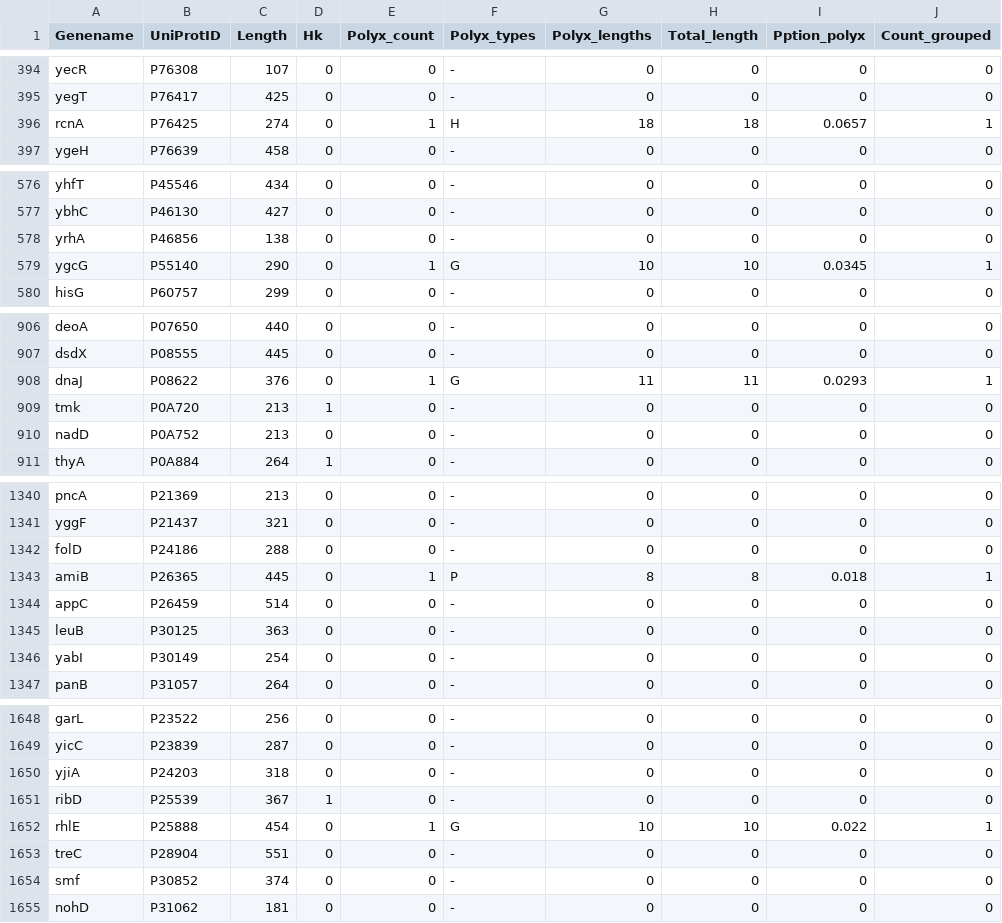
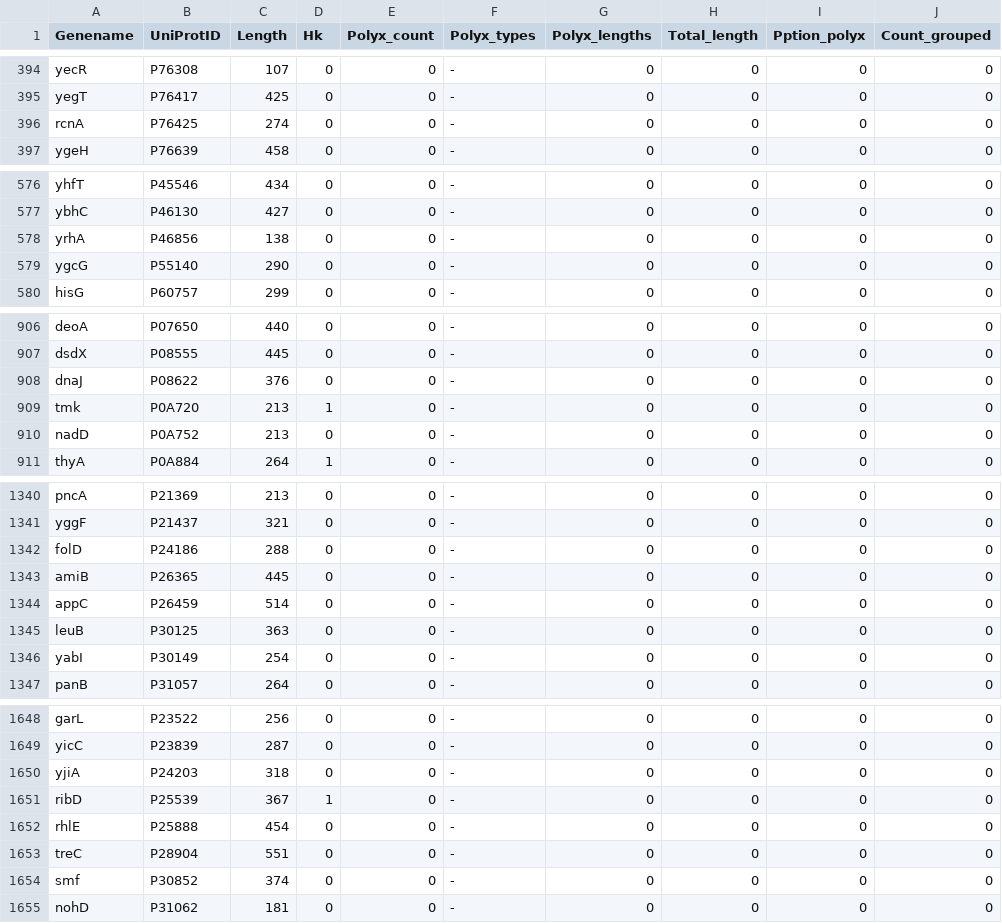
Before and after one commit to emiliakoerner/homorepeats_project, a TSV file: results/mapped_hk_polyx/ecoli_mapped_polyx.tsv, drawn as a sheet; only a part is shown, gaps mark what is left out; the diff covers the shown part only.

```diff
--- a/results/mapped_hk_polyx/ecoli_mapped_polyx.tsv
+++ b/results/mapped_hk_polyx/ecoli_mapped_polyx.tsv
@@ -395,3 +395,3 @@ yecR	P76308	107	0	0	-	0	0	0	0
 yegT	P76417	425	0	0	-	0	0	0	0
-rcnA	P76425	274	0	1	H	18	18	0.0657	1
+rcnA	P76425	274	0	0	-	0	0	0	0
 ygeH	P76639	458	0	0	-	0	0	0	0
@@ -578,3 +578,3 @@ ybhC	P46130	427	0	0	-	0	0	0	0
 yrhA	P46856	138	0	0	-	0	0	0	0
-ygcG	P55140	290	0	1	G	10	10	0.0345	1
+ygcG	P55140	290	0	0	-	0	0	0	0
 hisG	P60757	299	0	0	-	0	0	0	0
@@ -907,3 +907,3 @@ deoA	P07650	440	0	0	-	0	0	0	0
 dsdX	P08555	445	0	0	-	0	0	0	0
-dnaJ	P08622	376	0	1	G	11	11	0.0293	1
+dnaJ	P08622	376	0	0	-	0	0	0	0
 tmk	P0A720	213	1	0	-	0	0	0	0
@@ -1342,3 +1342,3 @@ yggF	P21437	321	0	0	-	0	0	0	0
 folD	P24186	288	0	0	-	0	0	0	0
-amiB	P26365	445	0	1	P	8	8	0.018	1
+amiB	P26365	445	0	0	-	0	0	0	0
 appC	P26459	514	0	0	-	0	0	0	0
@@ -1651,3 +1651,3 @@ yjiA	P24203	318	0	0	-	0	0	0	0
 ribD	P25539	367	1	0	-	0	0	0	0
-rhlE	P25888	454	0	1	G	10	10	0.022	1
+rhlE	P25888	454	0	0	-	0	0	0	0
 treC	P28904	551	0	0	-	0	0	0	0
```
Also changed, not shown: 78 edited cells elsewhere in this file, results/mapped_hk_polyx/yeast_mapped_polyx.tsv, 38 other files.
